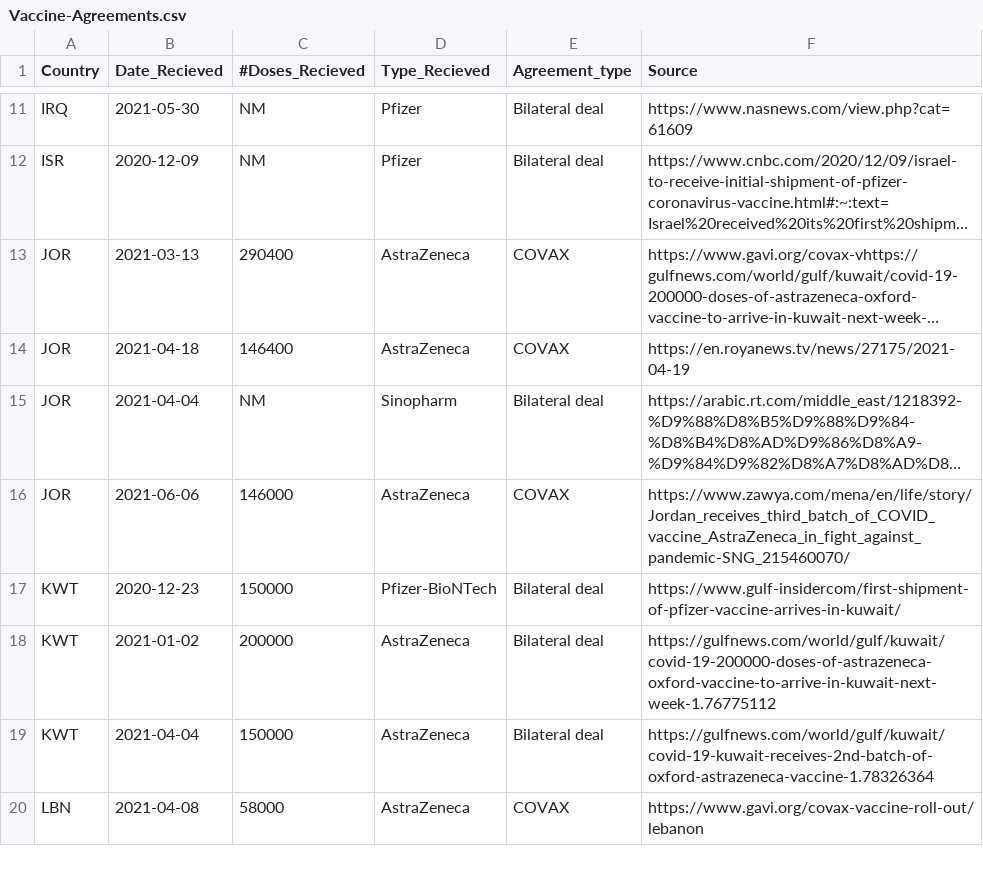
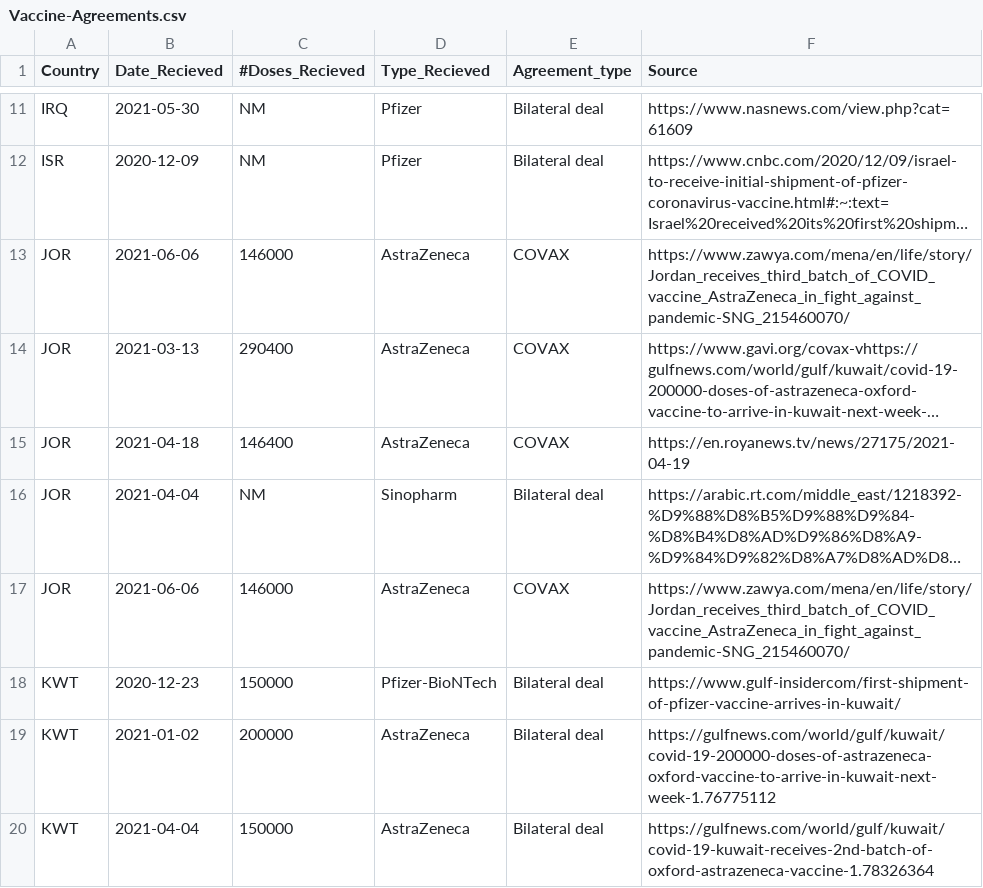
Before and after one commit to inception-labs/covid-vaccine-mena, a CSV file: Vaccines/Vaccine-Agreements.csv, drawn as a sheet; only a part is shown, gaps mark what is left out; the shorter side is filled out with more unchanged rows; long unchanged cells end in …; the diff names each change by its address in the sheet, - before the commit and + after, or states it on an @@ line.

Commit message:
Update Vaccine-Agreements.csv

```diff
--- a/Vaccines/Vaccine-Agreements.csv
+++ b/Vaccines/Vaccine-Agreements.csv
+row 13: JOR | 2021-06-06 | 146000 | AstraZeneca | COVAX | https://www.zawya.com/mena/en/life/story/Jordan_receives_third_batch_of_COVID_vaccine_AstraZeneca_in_fight_against_pandemic-SNG_215460070/
```
